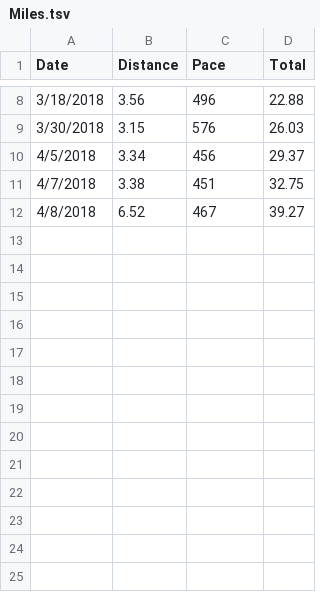
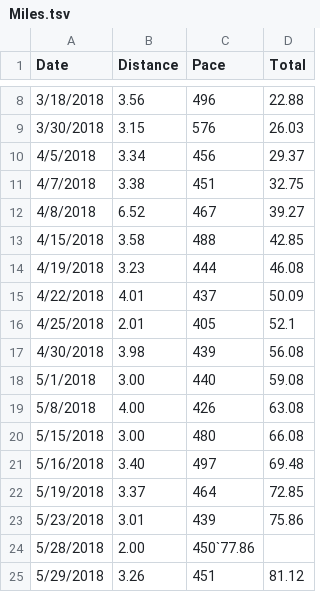
Before and after one commit to taylorchasewhite/dataTank, a TSV file: Miles.tsv, drawn as a sheet; only a part is shown, gaps mark what is left out; the diff names each change by its address in the sheet, - before the commit and + after, or states it on an @@ line.

Commit message:
Add new miles

```diff
--- a/Miles.tsv
+++ b/Miles.tsv
+row 13: 4/15/2018 | 3.58 | 488 | 42.85
+row 14: 4/19/2018 | 3.23 | 444 | 46.08
+row 15: 4/22/2018 | 4.01 | 437 | 50.09
+row 16: 4/25/2018 | 2.01 | 405 | 52.1
+row 17: 4/30/2018 | 3.98 | 439 | 56.08
+row 18: 5/1/2018 | 3.00 | 440 | 59.08
+row 19: 5/8/2018 | 4.00 | 426 | 63.08
+row 20: 5/15/2018 | 3.00 | 480 | 66.08
+row 21: 5/16/2018 | 3.40 | 497 | 69.48
+row 22: 5/19/2018 | 3.37 | 464 | 72.85
+row 23: 5/23/2018 | 3.01 | 439 | 75.86
+row 24: 5/28/2018 | 2.00 | 450`77.86
+row 25: 5/29/2018 | 3.26 | 451 | 81.12
```
